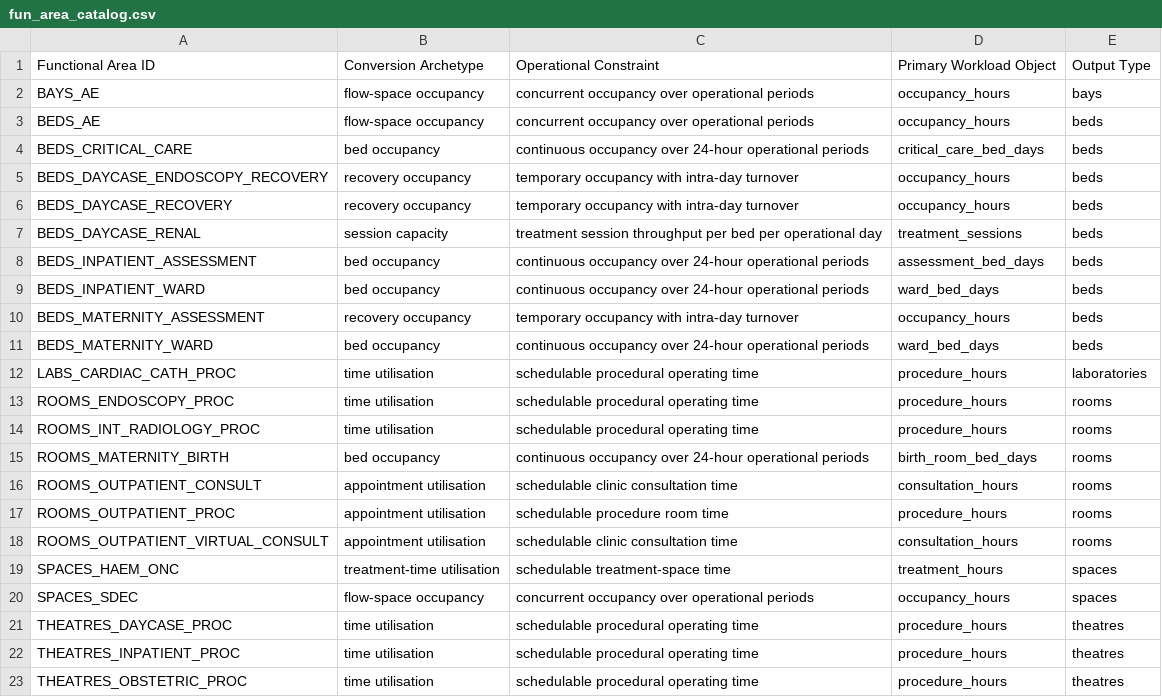
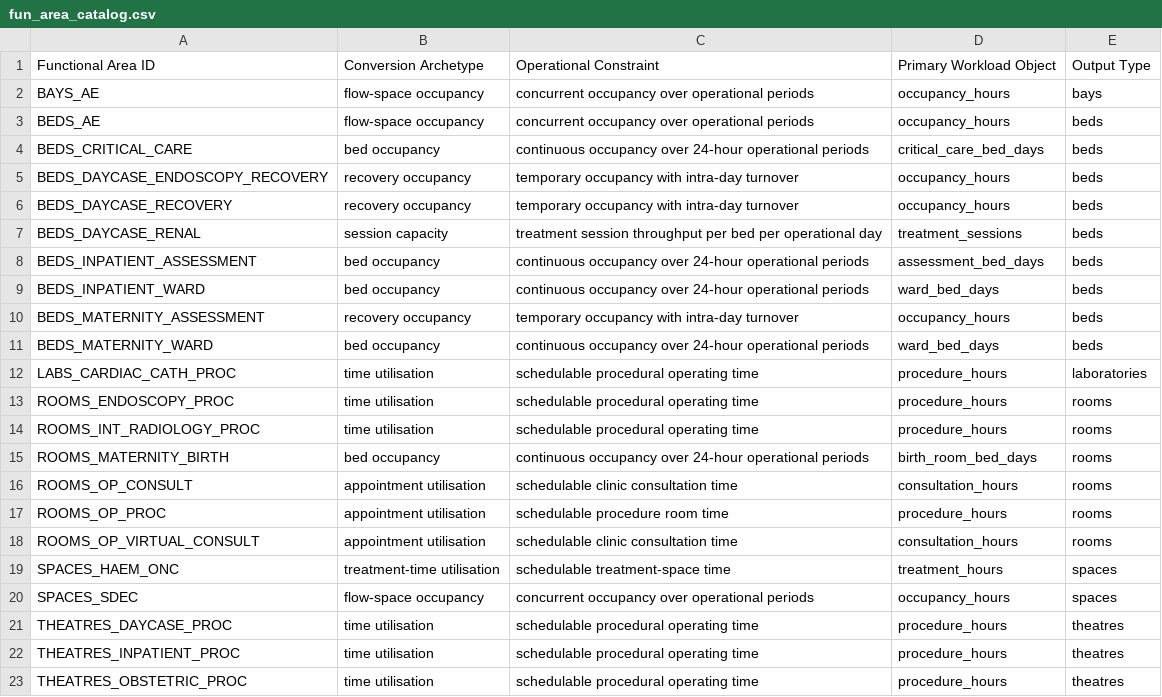
Before and after one commit to The-Strategy-Unit/open-plan-docs, a CSV file: docs/data/fun_area_catalog.csv, drawn as a sheet.

Commit message:
use op abbreviation in ids

```diff
--- a/docs/data/fun_area_catalog.csv
+++ b/docs/data/fun_area_catalog.csv
@@ -15,5 +15,5 @@ ROOMS_INT_RADIOLOGY_PROC,time utilisation,schedulable procedural operating time,
 ROOMS_MATERNITY_BIRTH,bed occupancy,continuous occupancy over 24-hour operational periods,birth_room_bed_days,rooms
-ROOMS_OUTPATIENT_CONSULT,appointment utilisation,schedulable clinic consultation time,consultation_hours,rooms
-ROOMS_OUTPATIENT_PROC,appointment utilisation,schedulable procedure room time,procedure_hours,rooms
-ROOMS_OUTPATIENT_VIRTUAL_CONSULT,appointment utilisation,schedulable clinic consultation time,consultation_hours,rooms
+ROOMS_OP_CONSULT,appointment utilisation,schedulable clinic consultation time,consultation_hours,rooms
+ROOMS_OP_PROC,appointment utilisation,schedulable procedure room time,procedure_hours,rooms
+ROOMS_OP_VIRTUAL_CONSULT,appointment utilisation,schedulable clinic consultation time,consultation_hours,rooms
 SPACES_HAEM_ONC,treatment-time utilisation,schedulable treatment-space time,treatment_hours,spaces
```
